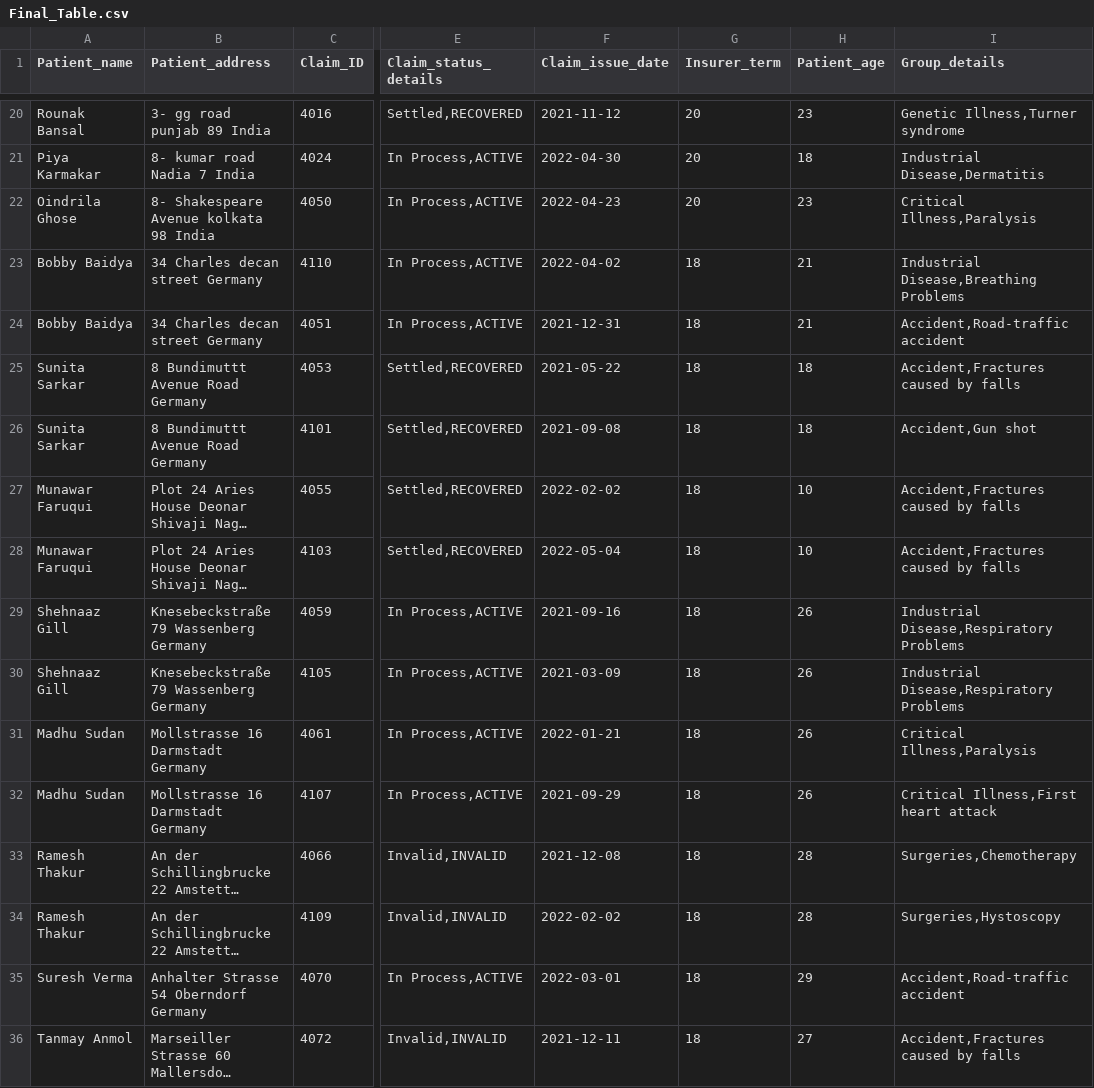
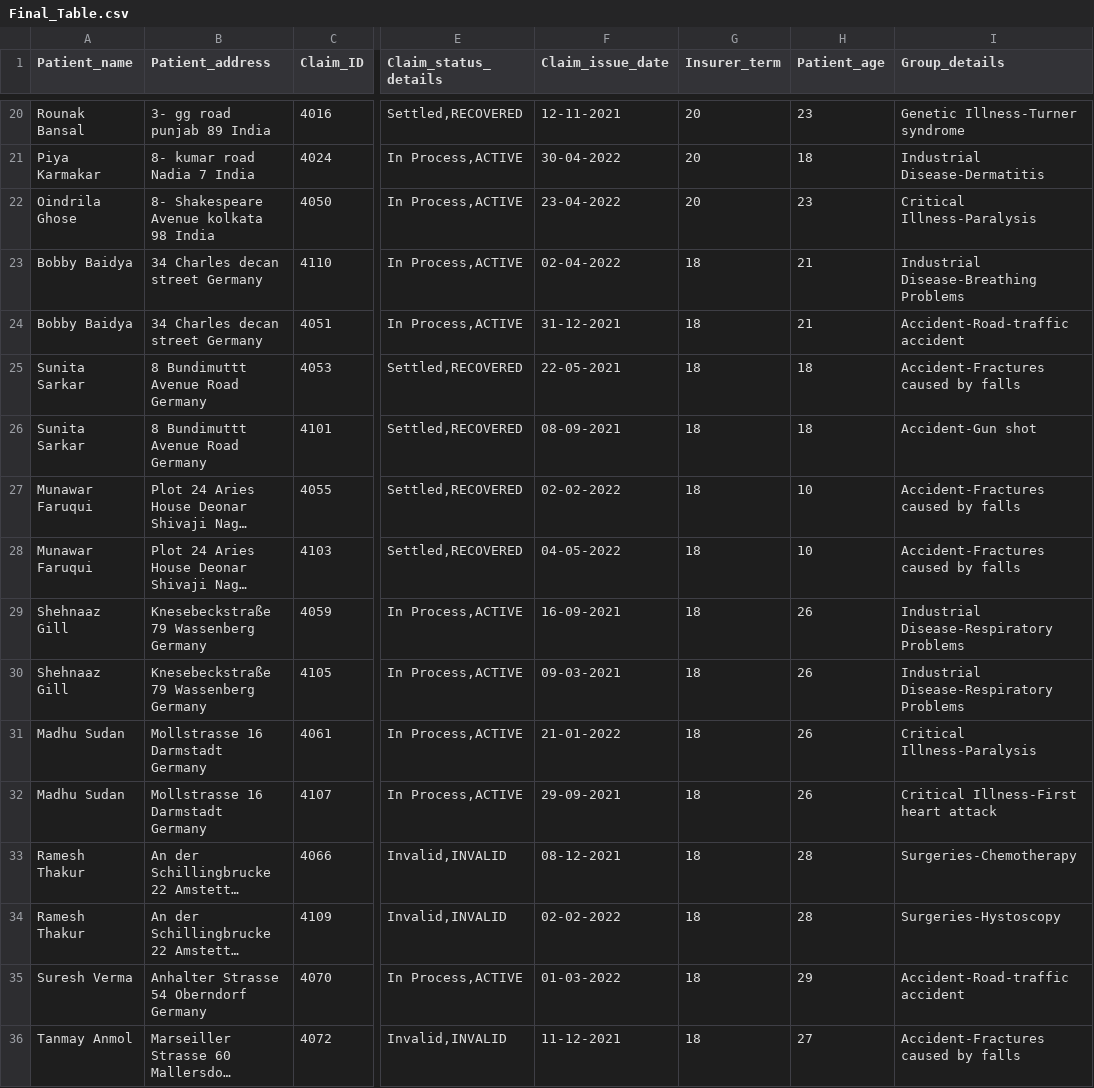
Before and after one commit to Prajnadipta/Hospital-Claim-Management-Project-, a CSV file: Final_Table.csv, drawn as a sheet; only a part is shown, gaps mark what is left out; long unchanged cells end in …; the diff covers the shown part only; the diff names each change by its address in the sheet, - before the commit and + after, or states it on an @@ line.

```diff
--- a/Final_Table.csv
+++ b/Final_Table.csv
-F20 (Claim_issue_date): 2021-11-12
+F20 (Claim_issue_date): 12-11-2021
-I20 (Group_details): Genetic Illness,Turner syndrome
+I20 (Group_details): Genetic Illness-Turner syndrome
-F21 (Claim_issue_date): 2022-04-30
+F21 (Claim_issue_date): 30-04-2022
-I21 (Group_details): Industrial Disease,Dermatitis
+I21 (Group_details): Industrial Disease-Dermatitis
-F22 (Claim_issue_date): 2022-04-23
+F22 (Claim_issue_date): 23-04-2022
-I22 (Group_details): Critical Illness,Paralysis
+I22 (Group_details): Critical Illness-Paralysis
-F23 (Claim_issue_date): 2022-04-02
+F23 (Claim_issue_date): 02-04-2022
-I23 (Group_details): Industrial Disease,Breathing Problems
+I23 (Group_details): Industrial Disease-Breathing Problems
-F24 (Claim_issue_date): 2021-12-31
+F24 (Claim_issue_date): 31-12-2021
-I24 (Group_details): Accident,Road-traffic accident
+I24 (Group_details): Accident-Road-traffic accident
-F25 (Claim_issue_date): 2021-05-22
+F25 (Claim_issue_date): 22-05-2021
-I25 (Group_details): Accident,Fractures caused by falls
+I25 (Group_details): Accident-Fractures caused by falls
-F26 (Claim_issue_date): 2021-09-08
+F26 (Claim_issue_date): 08-09-2021
-I26 (Group_details): Accident,Gun shot
+I26 (Group_details): Accident-Gun shot
-F27 (Claim_issue_date): 2022-02-02
+F27 (Claim_issue_date): 02-02-2022
-I27:I28 (Group_details): Accident,Fractures caused by falls
+I27:I28 (Group_details): Accident-Fractures caused by falls
-F28 (Claim_issue_date): 2022-05-04
+F28 (Claim_issue_date): 04-05-2022
-F29 (Claim_issue_date): 2021-09-16
+F29 (Claim_issue_date): 16-09-2021
-I29:I30 (Group_details): Industrial Disease,Respiratory Problems
+I29:I30 (Group_details): Industrial Disease-Respiratory Problems
-F30 (Claim_issue_date): 2021-03-09
+F30 (Claim_issue_date): 09-03-2021
-F31 (Claim_issue_date): 2022-01-21
+F31 (Claim_issue_date): 21-01-2022
-I31 (Group_details): Critical Illness,Paralysis
+I31 (Group_details): Critical Illness-Paralysis
-F32 (Claim_issue_date): 2021-09-29
+F32 (Claim_issue_date): 29-09-2021
-I32 (Group_details): Critical Illness,First heart attack
+I32 (Group_details): Critical Illness-First heart attack
-F33 (Claim_issue_date): 2021-12-08
+F33 (Claim_issue_date): 08-12-2021
-I33 (Group_details): Surgeries,Chemotherapy
+I33 (Group_details): Surgeries-Chemotherapy
-F34 (Claim_issue_date): 2022-02-02
+F34 (Claim_issue_date): 02-02-2022
-I34 (Group_details): Surgeries,Hystoscopy
+I34 (Group_details): Surgeries-Hystoscopy
-F35 (Claim_issue_date): 2022-03-01
+F35 (Claim_issue_date): 01-03-2022
-I35 (Group_details): Accident,Road-traffic accident
+I35 (Group_details): Accident-Road-traffic accident
-F36 (Claim_issue_date): 2021-12-11
+F36 (Claim_issue_date): 11-12-2021
-I36 (Group_details): Accident,Fractures caused by falls
+I36 (Group_details): Accident-Fractures caused by falls
```
Also changed, not shown: 70 edited cells elsewhere in this file.
